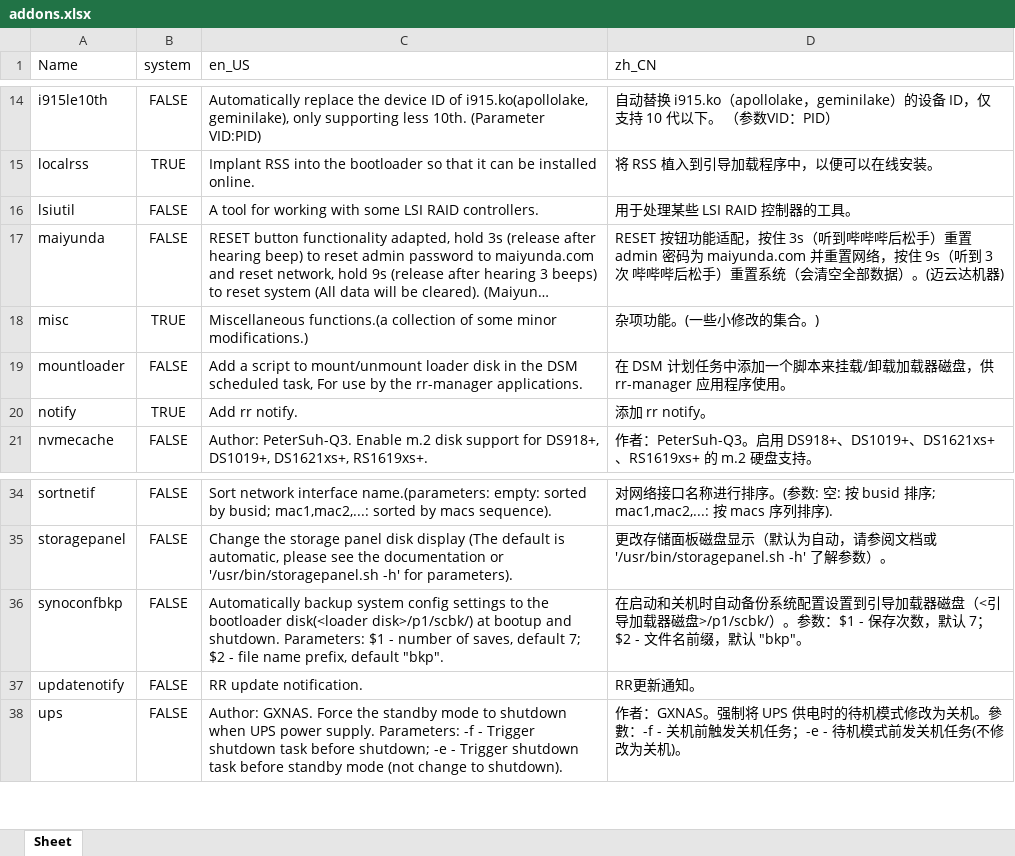
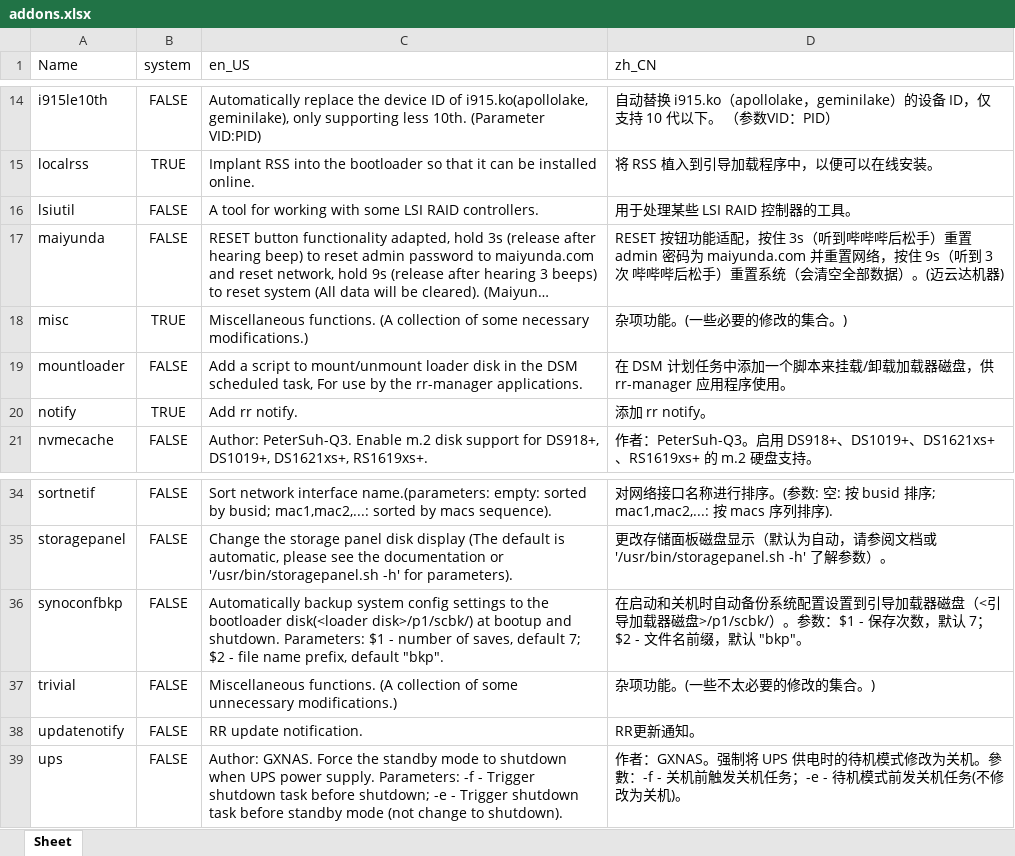
Before and after one commit to RROrg/rr, an Excel workbook: docs/addons.xlsx, sheet Sheet, drawn as a sheet; only a part is shown, gaps mark what is left out; long unchanged cells end in …; values as stored, in another font and other column widths than the file's, no borders; the diff names each change by its address in the sheet, - before the commit and + after, or states it on an @@ line.

```diff
--- a/docs/addons.xlsx (sheet Sheet)
+++ b/docs/addons.xlsx (sheet Sheet)
-C18 (en_US): Miscellaneous functions.(a collection of some minor modifications.)
+C18 (en_US): Miscellaneous functions. (A collection of some necessary modifications.)
-D18 (zh_CN): 杂项功能。(一些小修改的集合。)
+D18 (zh_CN): 杂项功能。(一些必要的修改的集合。)
+row 37: trivial | FALSE | Miscellaneous functions. (A collection of some unnecessary modifications.) | 杂项功能。(一些不太必要的修改的集合。)
```
Also changed, not shown: docs/models.xlsx, docs/modules.xlsx, 3 other files.
